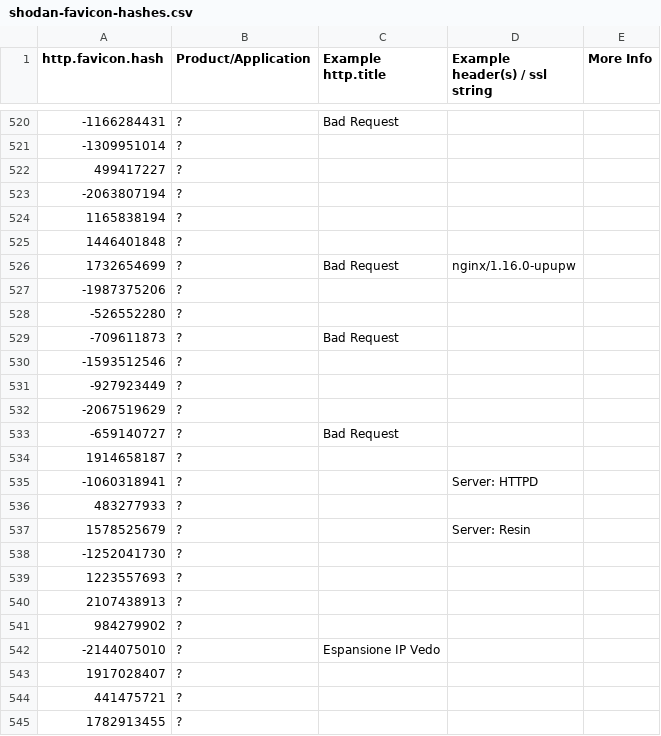
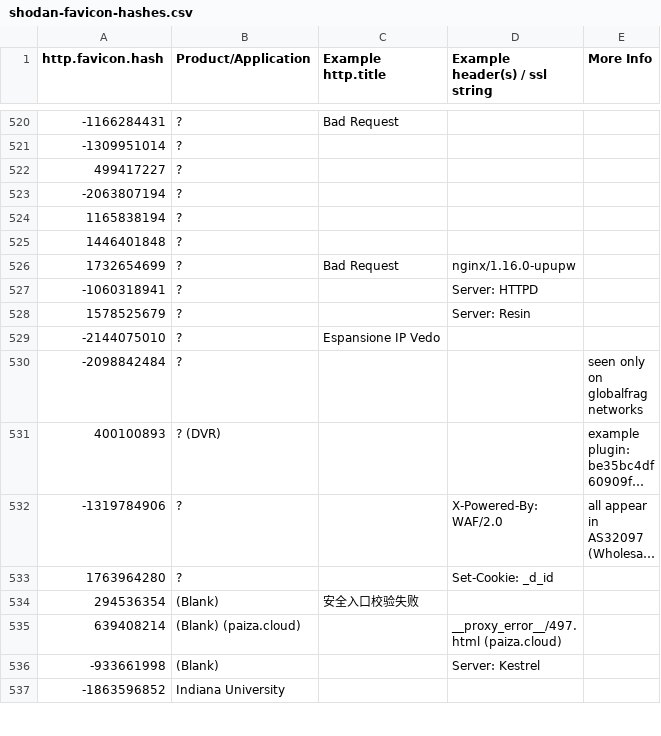
Before and after one commit to nbandodk/scrapts, a CSV file: shodan-favicon-hashes.csv, drawn as a sheet; only a part is shown, gaps mark what is left out; the shorter side is filled out with more unchanged rows; long unchanged cells end in …; the diff covers the shown part only; the diff names each change by its address in the sheet, - before the commit and + after, or states it on an @@ line.

Commit message:
Update shodan-favicon-hashes.csv

```diff
--- a/shodan-favicon-hashes.csv
+++ b/shodan-favicon-hashes.csv
-row 527: -1987375206 | ?
-row 528: -526552280 | ?
-row 529: -709611873 | ? | Bad Request
-row 530: -1593512546 | ?
-row 531: -927923449 | ?
-row 532: -2067519629 | ?
-row 533: -659140727 | ? | Bad Request
-row 534: 1914658187 | ?
-row 536: 483277933 | ?
-row 538: -1252041730 | ?
-row 539: 1223557693 | ?
-row 540: 2107438913 | ?
-row 541: 984279902 | ?
-row 543: 1917028407 | ?
-row 544: 441475721 | ?
-row 545: 1782913455 | ?
```
Also changed, not shown: 26 removed rows elsewhere in this file.
